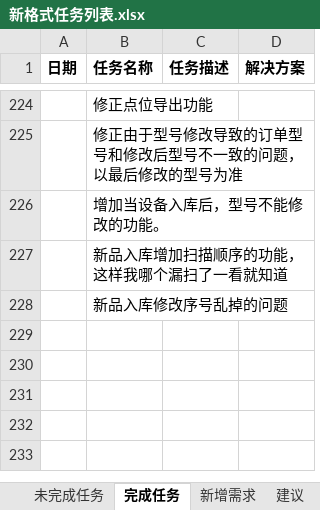
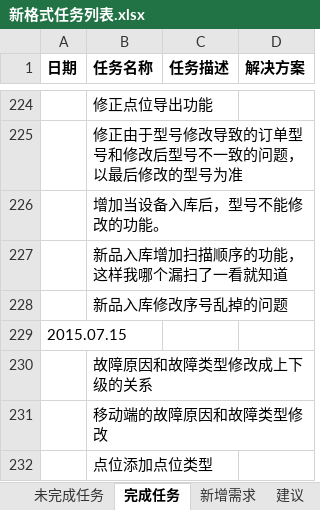
Before and after one commit to mawujun1234/leon1.0, an Excel workbook: ems/document/新格式任务列表.xlsx, sheet 完成任务, drawn as a sheet; only a part is shown, gaps mark what is left out; values as stored, in another font and other column widths than the file's, no borders; the diff names each change by its address in the sheet, - before the commit and + after, or states it on an @@ line.

```diff
--- a/ems/document/新格式任务列表.xlsx (sheet 完成任务)
+++ b/ems/document/新格式任务列表.xlsx (sheet 完成任务)
+row 229: 2015.07.15
+row 230:  | 故障原因和故障类型修改成上下级的关系
+row 231:  | 移动端的故障原因和故障类型修改
+row 232:  | 点位添加点位类型
```
Also changed, not shown: sheet 未完成任务, 43 other files.
